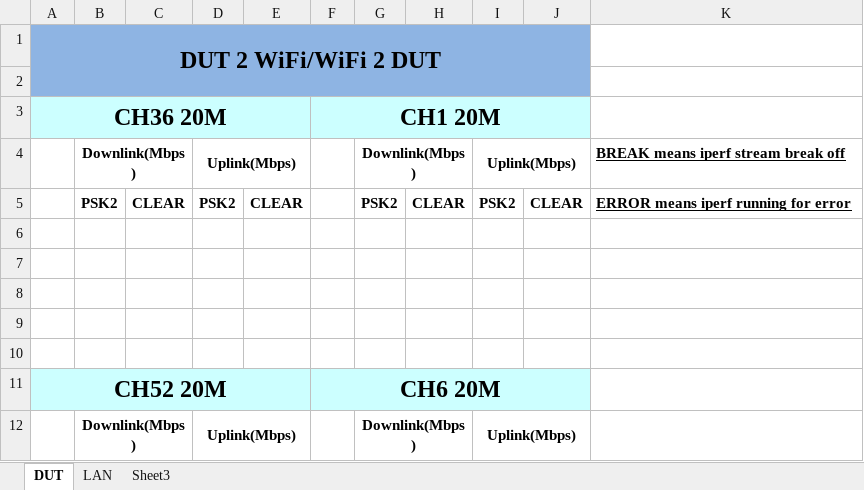
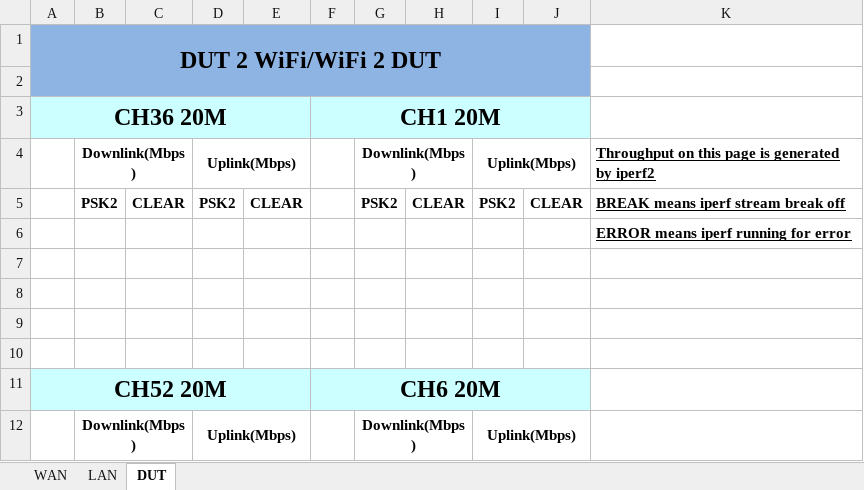
Before and after one commit to jacardl/peanuts, an Excel workbook: throughput.xlsx, sheet DUT, drawn as a sheet; only a part is shown; values as stored, in another font and other column widths than the file's, no borders; the diff names each change by its address in the sheet, - before the commit and + after, or states it on an @@ line.

```diff
--- a/throughput.xlsx (sheet DUT)
+++ b/throughput.xlsx (sheet DUT)
-sheet tab: Sheet3
+sheet tab: WAN
@@ sheet tab order changed: WAN | LAN | DUT @@
-K4: BREAK means iperf stream break off
+K4: Throughput on this page is generated by iperf2
-K5: ERROR means iperf running for error
+K5: BREAK means iperf stream break off
-K6: (empty)
+K6: ERROR means iperf running for error
```
Also changed, not shown: sheet LAN, 6 other files.
